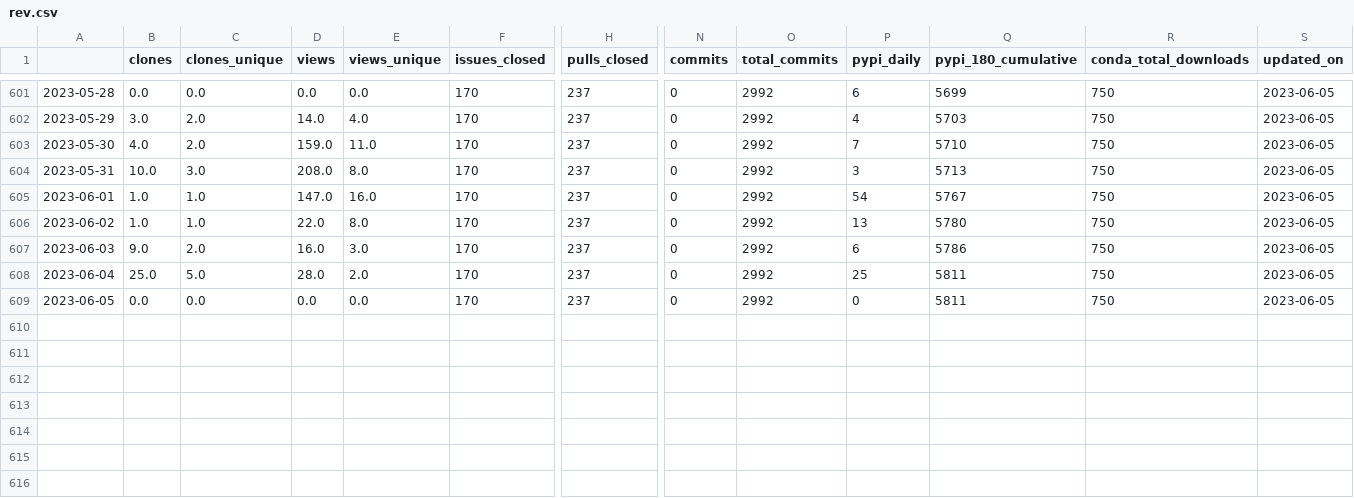
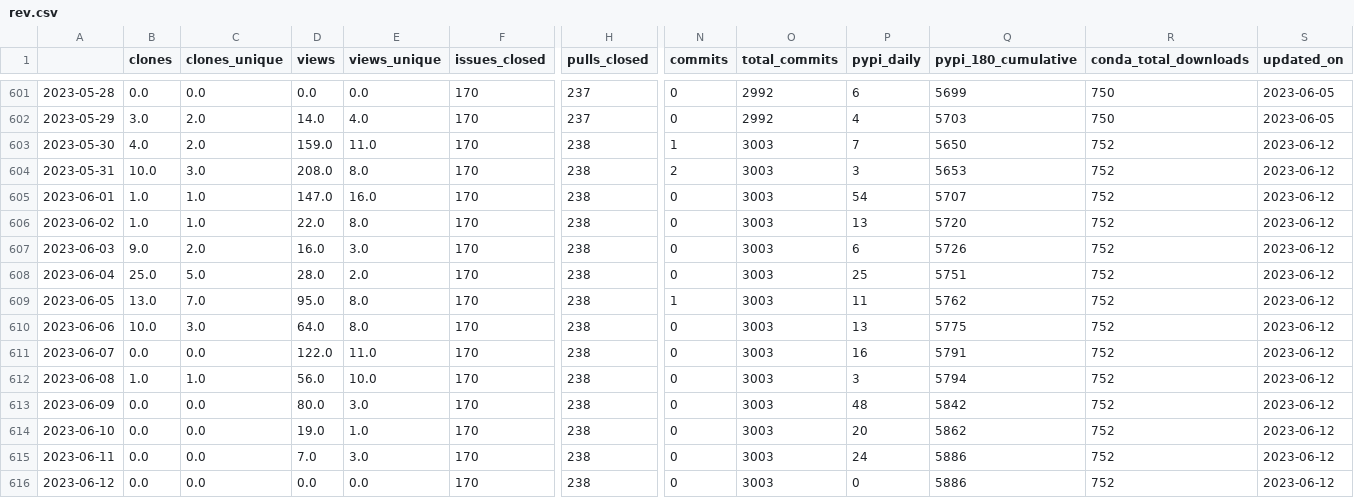
Before and after one commit to NREL/osos, a CSV file: data/rev.csv, drawn as a sheet; only a part is shown, gaps mark what is left out; rows hold the shown columns only; the diff names each change by its address in the sheet, - before the commit and + after, or states it on an @@ line.

Commit message:
update osos data and plots

```diff
--- a/data/rev.csv
+++ b/data/rev.csv
-H603:H609 (pulls_closed): 237
+H603:H609 (pulls_closed): 238
-N603 (commits): 0
+N603 (commits): 1
-O603:O609 (total_commits): 2992
+O603:O609 (total_commits): 3003
-Q603 (pypi_180_cumulative): 5710
+Q603 (pypi_180_cumulative): 5650
-R603:R609 (conda_total_downloads): 750
+R603:R609 (conda_total_downloads): 752
-S603:S609 (updated_on): 2023-06-05
+S603:S609 (updated_on): 2023-06-12
-N604 (commits): 0
+N604 (commits): 2
-Q604 (pypi_180_cumulative): 5713
+Q604 (pypi_180_cumulative): 5653
-Q605 (pypi_180_cumulative): 5767
+Q605 (pypi_180_cumulative): 5707
-Q606 (pypi_180_cumulative): 5780
+Q606 (pypi_180_cumulative): 5720
-Q607 (pypi_180_cumulative): 5786
+Q607 (pypi_180_cumulative): 5726
-Q608 (pypi_180_cumulative): 5811
+Q608 (pypi_180_cumulative): 5751
-B609 (clones): 0.0
+B609 (clones): 13.0
-C609 (clones_unique): 0.0
+C609 (clones_unique): 7.0
-D609 (views): 0.0
+D609 (views): 95.0
-E609 (views_unique): 0.0
+E609 (views_unique): 8.0
-N609 (commits): 0
+N609 (commits): 1
-P609 (pypi_daily): 0
+P609 (pypi_daily): 11
-Q609 (pypi_180_cumulative): 5811
+Q609 (pypi_180_cumulative): 5762
+row 610: 2023-06-06 | 10.0 | 3.0 | 64.0 | 8.0 | 170 | 238 | 0 | 3003 | 13 | 5775 | 752 | 2023-06-12
+row 611: 2023-06-07 | 0.0 | 0.0 | 122.0 | 11.0 | 170 | 238 | 0 | 3003 | 16 | 5791 | 752 | 2023-06-12
+row 612: 2023-06-08 | 1.0 | 1.0 | 56.0 | 10.0 | 170 | 238 | 0 | 3003 | 3 | 5794 | 752 | 2023-06-12
+row 613: 2023-06-09 | 0.0 | 0.0 | 80.0 | 3.0 | 170 | 238 | 0 | 3003 | 48 | 5842 | 752 | 2023-06-12
+row 614: 2023-06-10 | 0.0 | 0.0 | 19.0 | 1.0 | 170 | 238 | 0 | 3003 | 20 | 5862 | 752 | 2023-06-12
+row 615: 2023-06-11 | 0.0 | 0.0 | 7.0 | 3.0 | 170 | 238 | 0 | 3003 | 24 | 5886 | 752 | 2023-06-12
+row 616: 2023-06-12 | 0.0 | 0.0 | 0.0 | 0.0 | 170 | 238 | 0 | 3003 | 0 | 5886 | 752 | 2023-06-12
```
Also changed, not shown: data/nrwal.csv, data/phygnn.csv, 20 other files.
